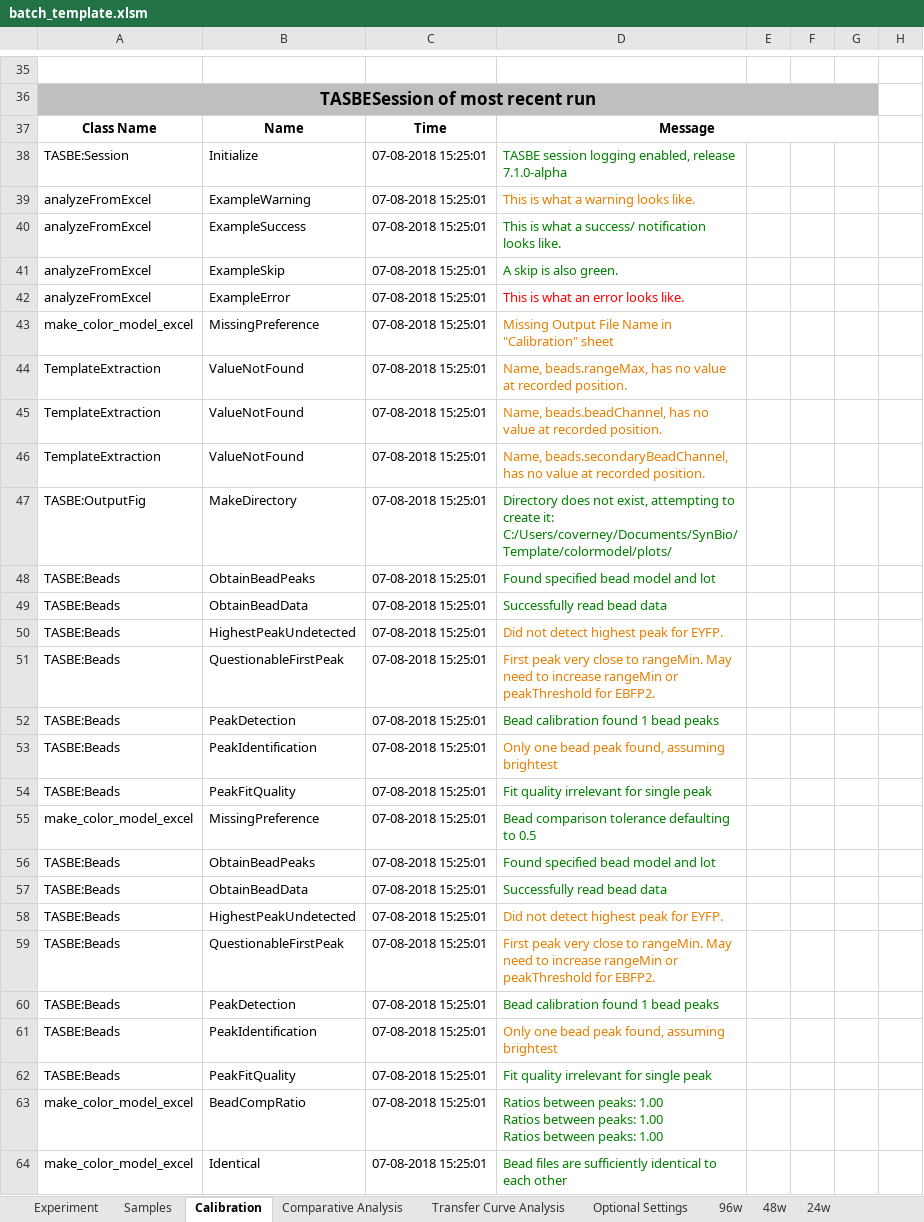
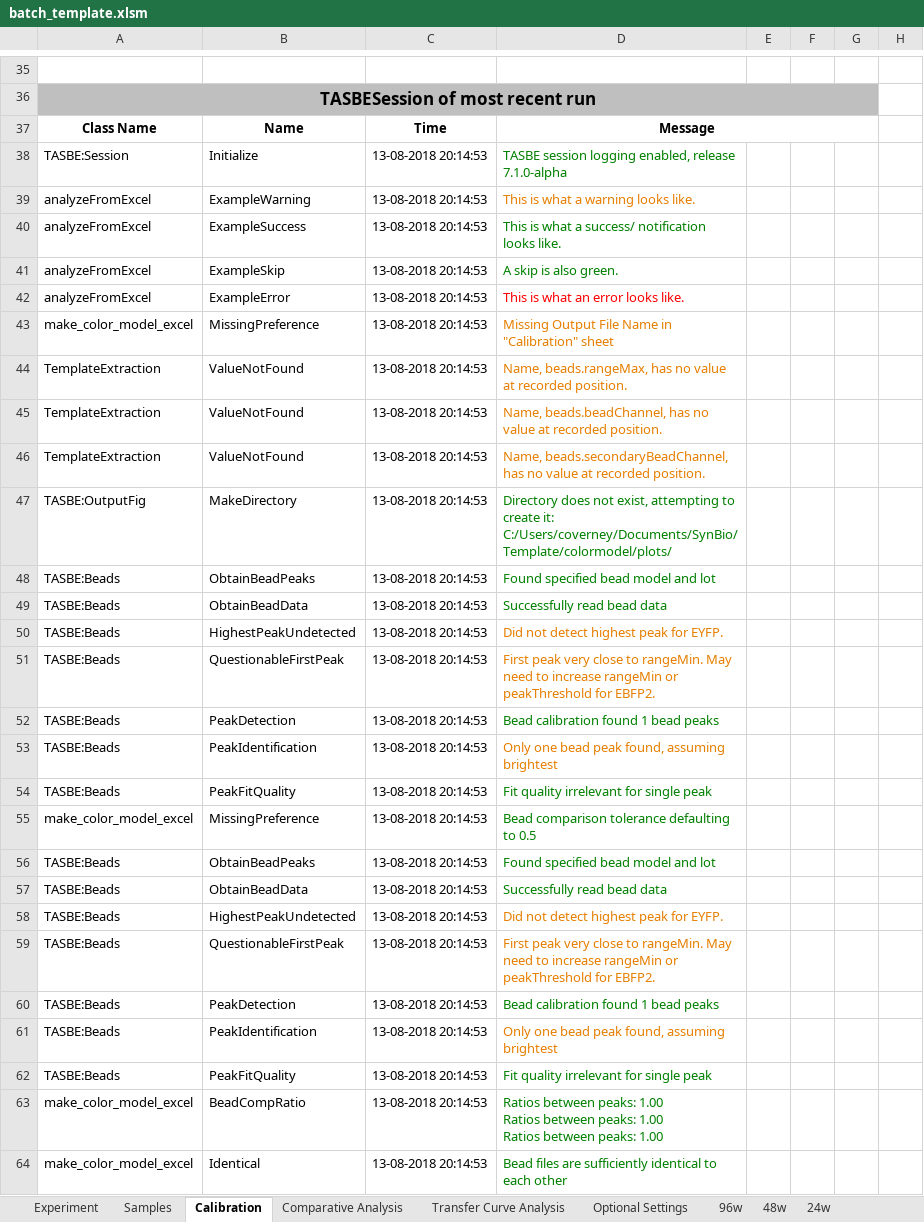
Before and after one commit to LivingComputingProject/TASBEFlowAnalytics-Tutorial, an Excel workbook: batch_template.xlsm, sheet Calibration, drawn as a sheet; only a part is shown, gaps mark what is left out; values as stored, in another font and other column widths than the file's, no borders; charts and pictures not drawn; the diff covers the shown part only; the diff names each change by its address in the sheet, - before the commit and + after, or states it on an @@ line.

```diff
--- a/batch_template.xlsm (sheet Calibration)
+++ b/batch_template.xlsm (sheet Calibration)
-C38:C64: 07-08-2018 15:25:01
+C38:C64: 13-08-2018 20:14:53
```
Also changed, not shown: 1 edited cell elsewhere in this sheet, sheet Comparative Analysis, sheet Samples, sheet Transfer Curve Analysis, charts or pictures.
